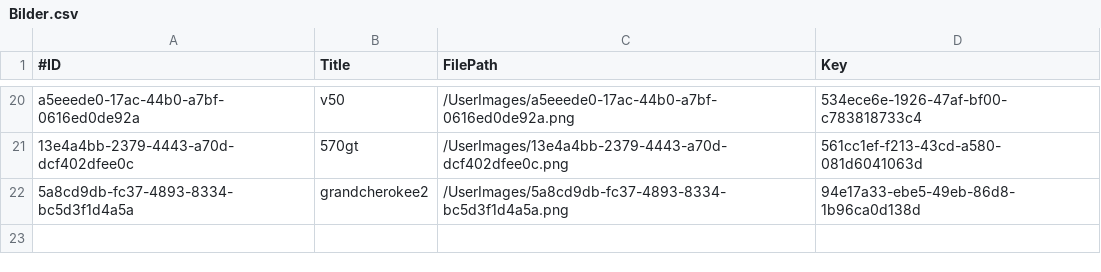
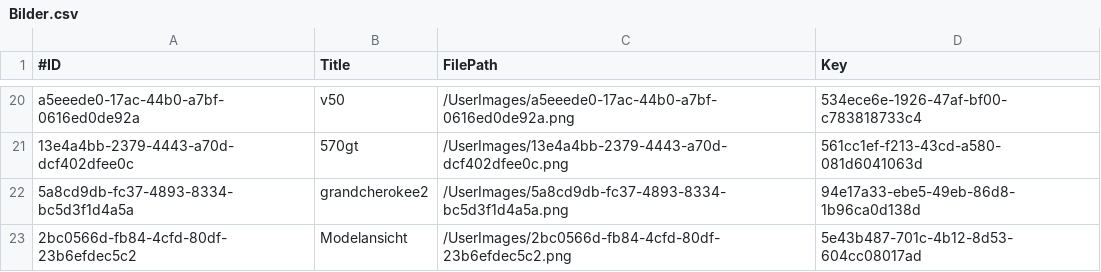
Before and after one commit to LeonLantz/DHBW_SWE_2022_CarsharingApp, a CSV file: src/main/resources/CSVFiles/Bilder.csv, drawn as a sheet; only a part is shown, gaps mark what is left out.

```diff
--- a/src/main/resources/CSVFiles/Bilder.csv
+++ b/src/main/resources/CSVFiles/Bilder.csv
@@ -22 +22,2 @@ a5eeede0-17ac-44b0-a7bf-0616ed0de92a;v50;/UserImages/a5eeede0-17ac-44b0-a7bf-061
 5a8cd9db-fc37-4893-8334-bc5d3f1d4a5a;grandcherokee2;/UserImages/5a8cd9db-fc37-4893-8334-bc5d3f1d4a5a.png;94e17a33-ebe5-49eb-86d8-1b96ca0d138d
+2bc0566d-fb84-4cfd-80df-23b6efdec5c2;Modelansicht;/UserImages/2bc0566d-fb84-4cfd-80df-23b6efdec5c2.png;5e43b487-701c-4b12-8d53-604cc08017ad
```
Also changed, not shown: src/main/resources/CSVFiles/Buchungen.csv, src/main/resources/CSVFiles/Dokumente.csv, 5 other files.
